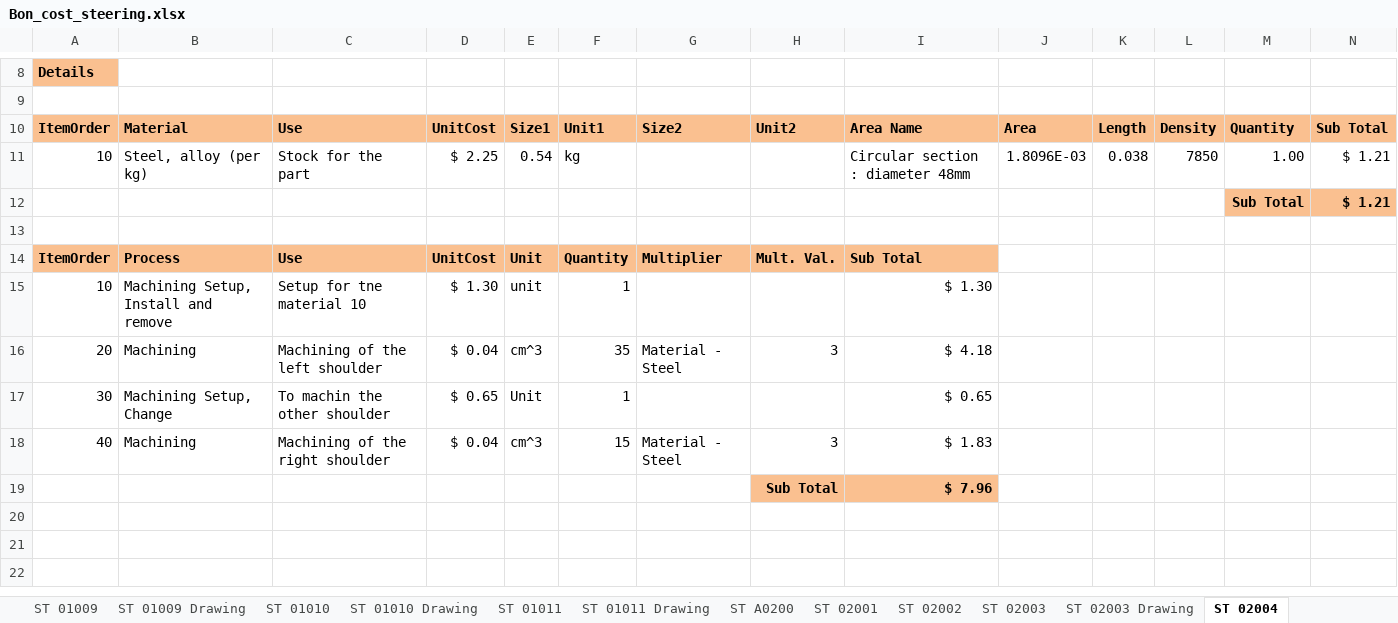
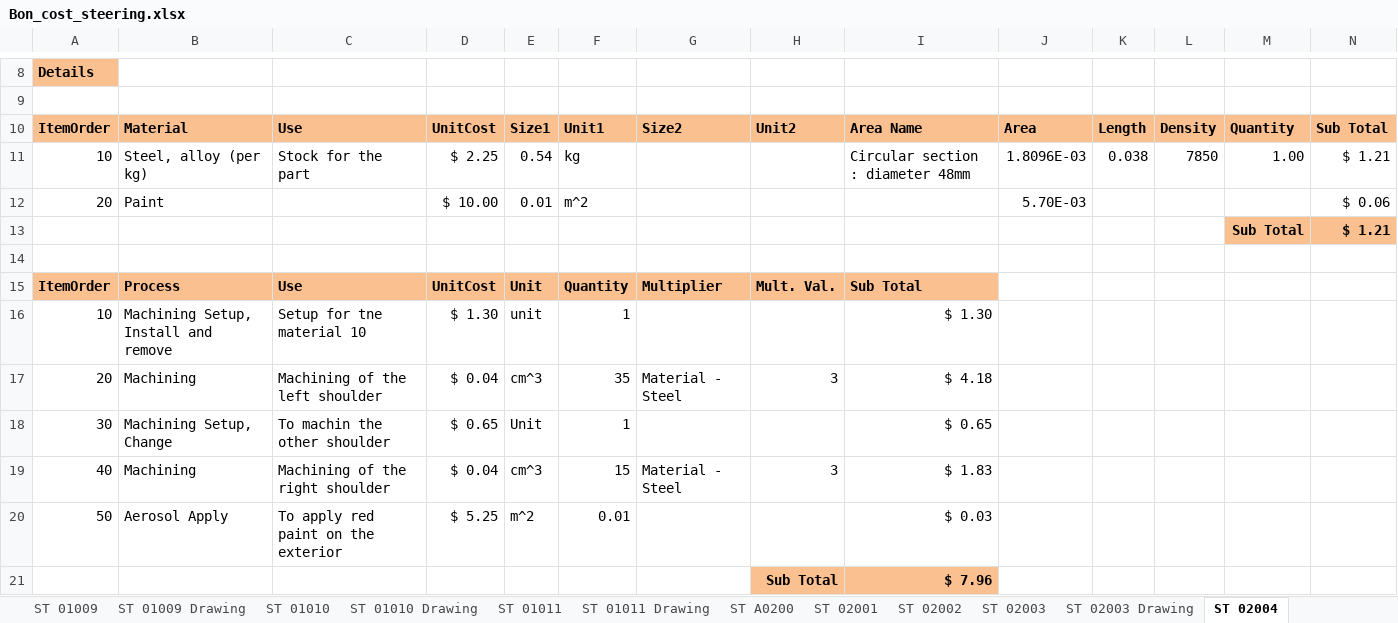
Before and after one commit to epsa-team/Vulcanix-v1.0, an Excel workbook: ST - Steering System/Cost/Bon_cost_steering.xlsx, sheet ST 02004, drawn as a sheet; only a part is shown, gaps mark what is left out; values as stored, in another font and other column widths than the file's, no borders; charts and pictures not drawn; the diff names each change by its address in the sheet, - before the commit and + after, or states it on an @@ line.

```diff
--- a/ST - Steering System/Cost/Bon_cost_steering.xlsx (sheet ST 02004)
+++ b/ST - Steering System/Cost/Bon_cost_steering.xlsx (sheet ST 02004)
+row 12: 20 | Paint |  | $ 10.00 | 0.01 | m^2 |  |  |  | 5.70E-03 |  |  |  | $ 0.06
+row 20: 50 | Aerosol Apply | To apply red paint on the exterior | $ 5.25 | m^2 | 0.01 |  |  | $ 0.03
```
Also changed, not shown: sheet ST A0200, sheet ST 02005, formulas that keep their value, charts or pictures.
